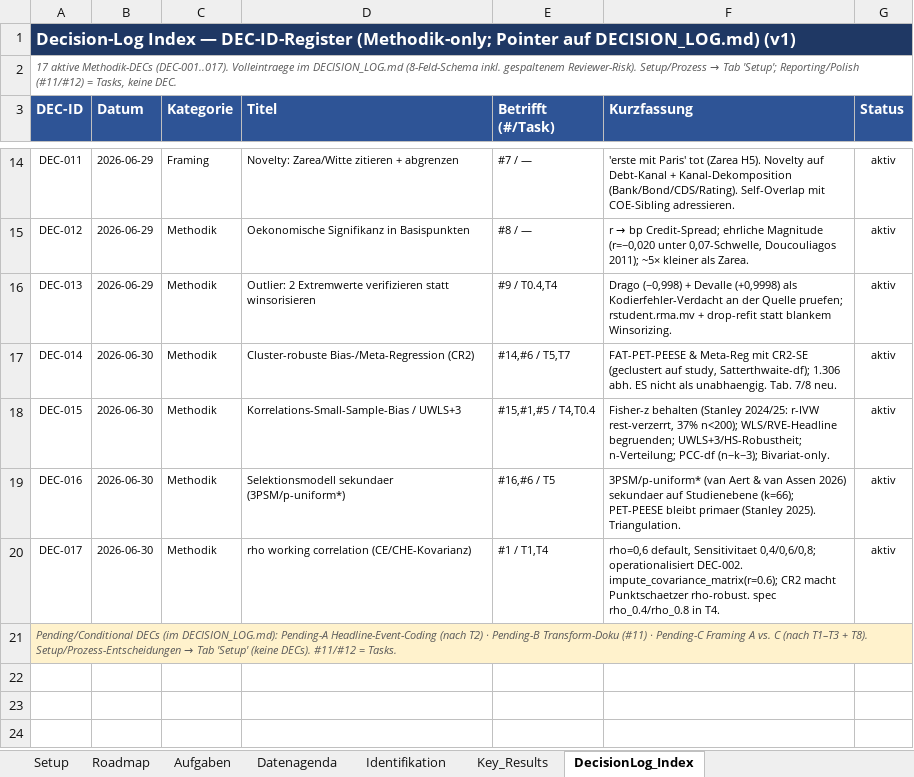
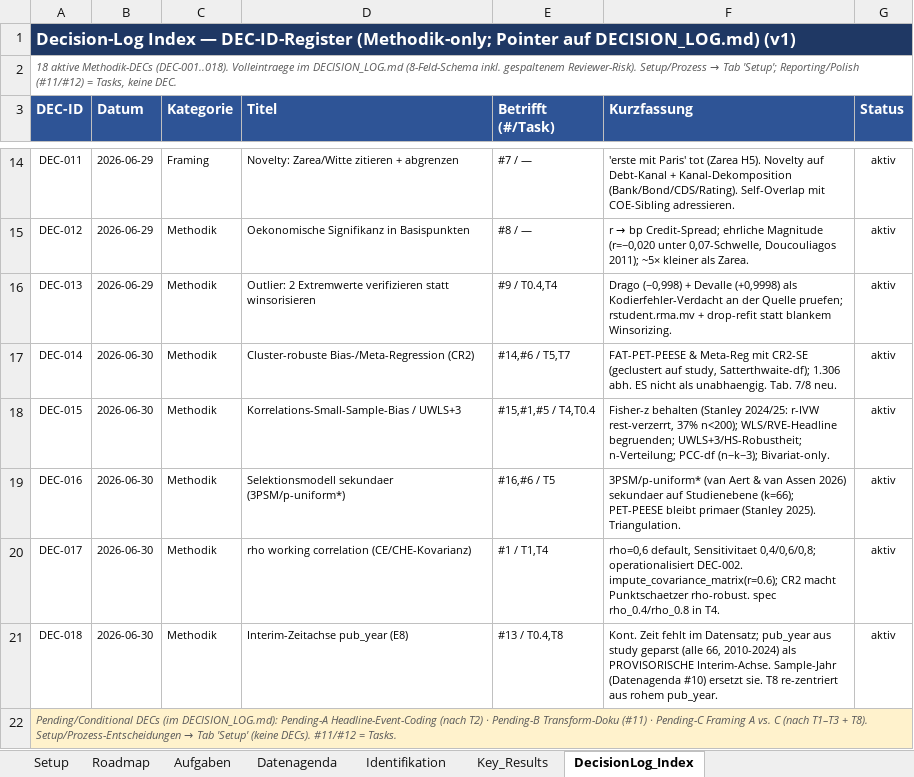
Before and after one commit to rwitte-wu-research/FOMA-CER-COD-Paris, an Excel workbook: docs/CER-COD_Status.xlsx, sheet DecisionLog_Index, drawn as a sheet; only a part is shown, gaps mark what is left out; values as stored, in another font and other column widths than the file's, no borders; the diff names each change by its address in the sheet, - before the commit and + after, or states it on an @@ line.

Commit message:
feat: T0.4 provisional data prep + verifier; DEC-018
Add R/01_prep.R (foundational, diff-reviewed) + R/01_verify_outputs.R
(paired verifier, O1-O12 + row conservation) + docs/data_dictionary.md.
Audit run: 13/13 PASS; flags surfaced (699 non-integer n, 2 extremes
Drago/Devalle, 9 with n<10). data/processed/ gitignored; no analysis run.

- DEC-018 (E8): interim publication-year time axis (pub_year),
  provisional; superseded by sample year (Datenagenda #10).
- analysis_plan.md: data-path fix (data/CER-COD_data_v1.xlsx); §4 axis.
- Tracker: T0.4 -> skript fertig / Lauf gated; T0.1/T0.2 hash backfill.

T1 and all downstream analysis remain GATED until the final dataset
(F2 n-rule + sample year, pending Volker).

```diff
--- a/docs/CER-COD_Status.xlsx (sheet DecisionLog_Index)
+++ b/docs/CER-COD_Status.xlsx (sheet DecisionLog_Index)
-A2 (DEC-ID): 17 aktive Methodik-DECs (DEC-001..017). Volleintraege im…
+A2 (DEC-ID): 18 aktive Methodik-DECs (DEC-001..018). Volleintraege im…
+row 21: DEC-018 | 2026-06-30 | Methodik | Interim-Zeitachse pub_year (E8) | #13 / T0.4,T8 | Kont. Zeit fehlt im Datensatz; pub_year aus study geparst (alle 66, 2010-2024) als PROVISORISCHE Interim-Achse. Sample-Jahr (Datenagenda #10) ersetzt sie. T8 re-zentriert aus rohem pub_year. | aktiv
```
Also changed, not shown: sheet Aufgaben, sheet Setup, sheet Roadmap, 5 other files.
